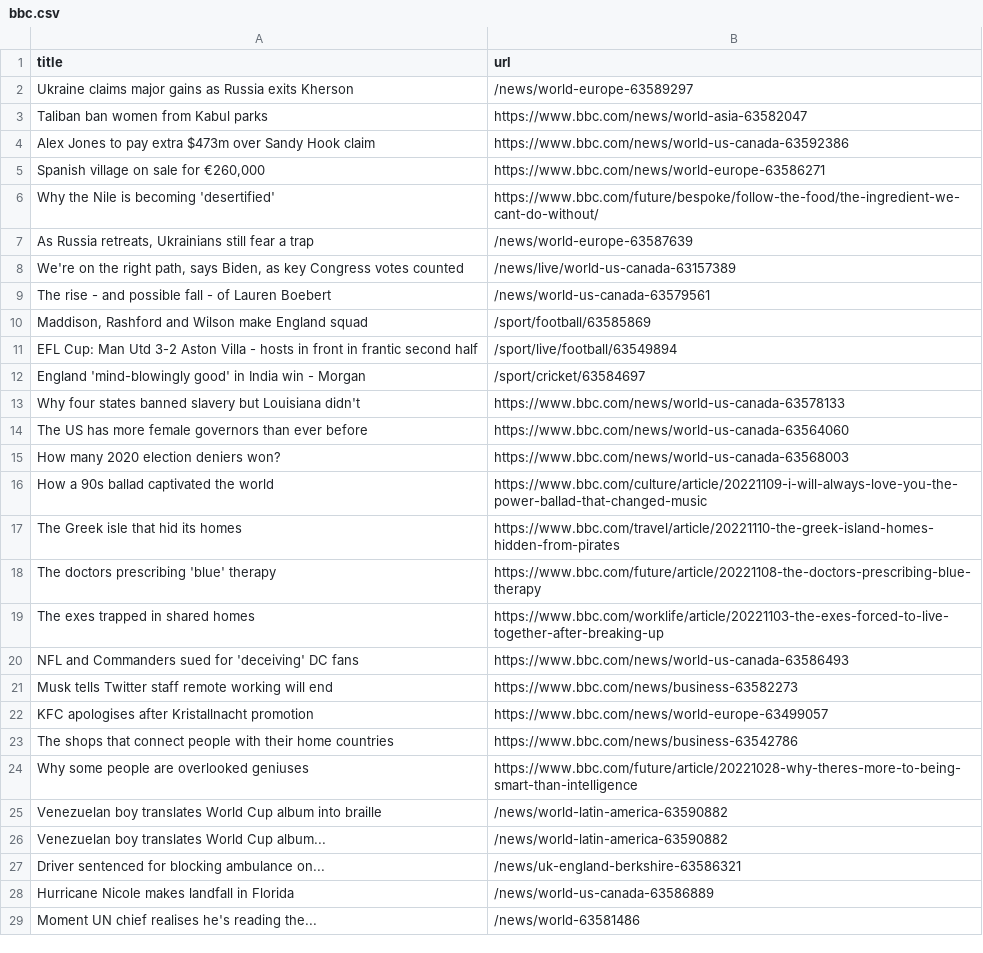
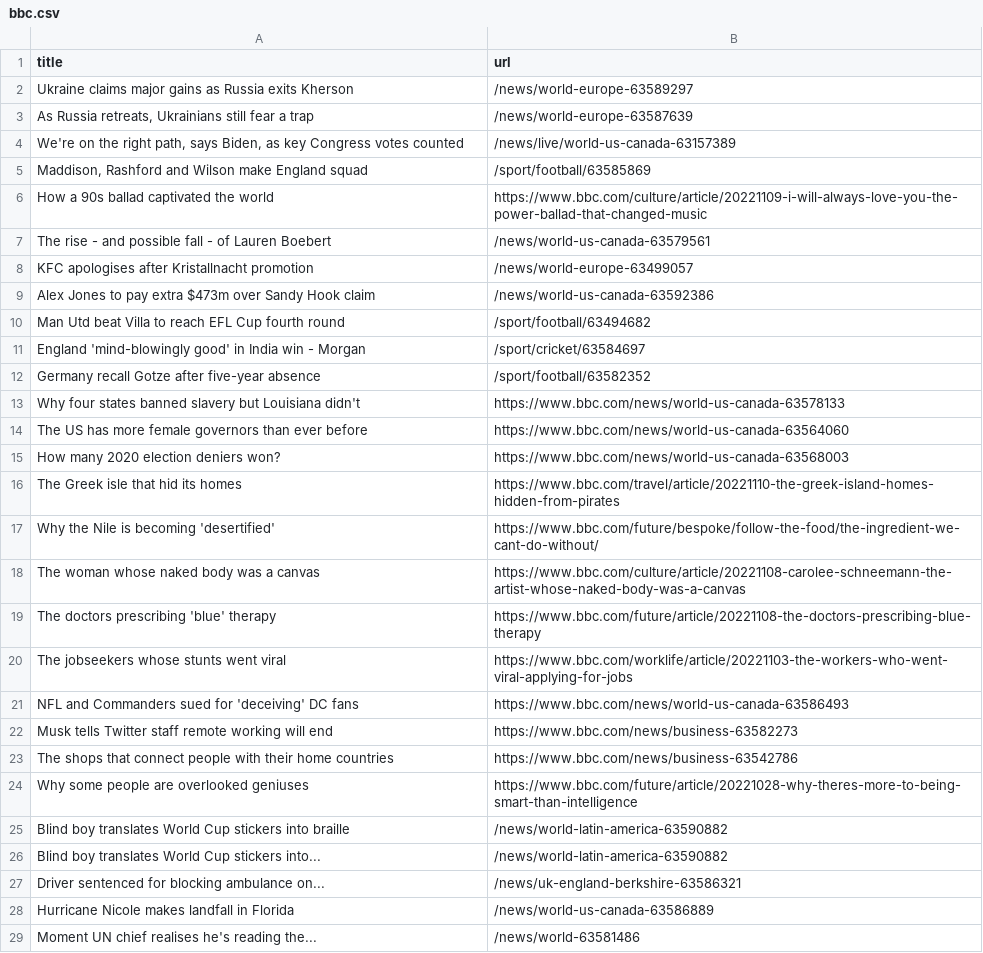
Before and after one commit to cpohkwan/automatic-scraper-bbc, a CSV file: bbc.csv, drawn as a sheet; only a part is shown; the diff covers the shown part only.

```diff
--- a/bbc.csv
+++ b/bbc.csv
@@ -2,12 +2,12 @@ title,url
 Ukraine claims major gains as Russia exits Kherson,/news/world-europe-63589297
-Taliban ban women from Kabul parks,https://www.bbc.com/news/world-asia-63582047
-Alex Jones to pay extra $473m over Sandy Hook claim,https://www.bbc.com/news/world-us-canada-63592386
-"Spanish village on sale for €260,000",https://www.bbc.com/news/world-europe-63586271
-Why the Nile is becoming 'desertified',https://www.bbc.com/future/bespoke/follow-the-food/the-ingredient-we-cant-do-without/
 "As Russia retreats, Ukrainians still fear a trap",/news/world-europe-63587639
 "We're on the right path, says Biden, as key Congress votes counted",/news/live/world-us-canada-63157389
+"Maddison, Rashford and Wilson make England squad",/sport/football/63585869
+How a 90s ballad captivated the world,https://www.bbc.com/culture/article/20221109-i-will-always-love-you-the-power-ballad-that-changed-music
 The rise - and possible fall - of Lauren Boebert,/news/world-us-canada-63579561
-"Maddison, Rashford and Wilson make England squad",/sport/football/63585869
-EFL Cup: Man Utd 3-2 Aston Villa - hosts in front in frantic second half,/sport/live/football/63549894
+KFC apologises after Kristallnacht promotion,/news/world-europe-63499057
+Alex Jones to pay extra $473m over Sandy Hook claim,/news/world-us-canada-63592386
+Man Utd beat Villa to reach EFL Cup fourth round,/sport/football/63494682
 England 'mind-blowingly good' in India win - Morgan,/sport/cricket/63584697
+Germany recall Gotze after five-year absence,/sport/football/63582352
 Why four states banned slavery but Louisiana didn't,https://www.bbc.com/news/world-us-canada-63578133
@@ -15,13 +15,13 @@ The US has more female governors than ever before,https://www.bbc.com/news/world
 How many 2020 election deniers won?,https://www.bbc.com/news/world-us-canada-63568003
-How a 90s ballad captivated the world,https://www.bbc.com/culture/article/20221109-i-will-always-love-you-the-power-ballad-that-changed-music
 The Greek isle that hid its homes,https://www.bbc.com/travel/article/20221110-the-greek-island-homes-hidden-from-pirates
+Why the Nile is becoming 'desertified',https://www.bbc.com/future/bespoke/follow-the-food/the-ingredient-we-cant-do-without/
+The woman whose naked body was a canvas,https://www.bbc.com/culture/article/20221108-carolee-schneemann-the-artist-whose-naked-body-was-a-canvas
 The doctors prescribing 'blue' therapy,https://www.bbc.com/future/article/20221108-the-doctors-prescribing-blue-therapy
-The exes trapped in shared homes,https://www.bbc.com/worklife/article/20221103-the-exes-forced-to-live-together-after-breaking-up
+The jobseekers whose stunts went viral,https://www.bbc.com/worklife/article/20221103-the-workers-who-went-viral-applying-for-jobs
 NFL and Commanders sued for 'deceiving' DC fans,https://www.bbc.com/news/world-us-canada-63586493
 Musk tells Twitter staff remote working will end,https://www.bbc.com/news/business-63582273
-KFC apologises after Kristallnacht promotion,https://www.bbc.com/news/world-europe-63499057
 The shops that connect people with their home countries,https://www.bbc.com/news/business-63542786
 Why some people are overlooked geniuses,https://www.bbc.com/future/article/20221028-why-theres-more-to-being-smart-than-intelligence
-Venezuelan boy translates World Cup album into braille,/news/world-latin-america-63590882
-Venezuelan boy translates World Cup album...,/news/world-latin-america-63590882
+Blind boy translates World Cup stickers into braille,/news/world-latin-america-63590882
+Blind boy translates World Cup stickers into...,/news/world-latin-america-63590882
 Driver sentenced for blocking ambulance on...,/news/uk-england-berkshire-63586321
```
Also changed, not shown: 1 added row and 1 removed row elsewhere in this file.
